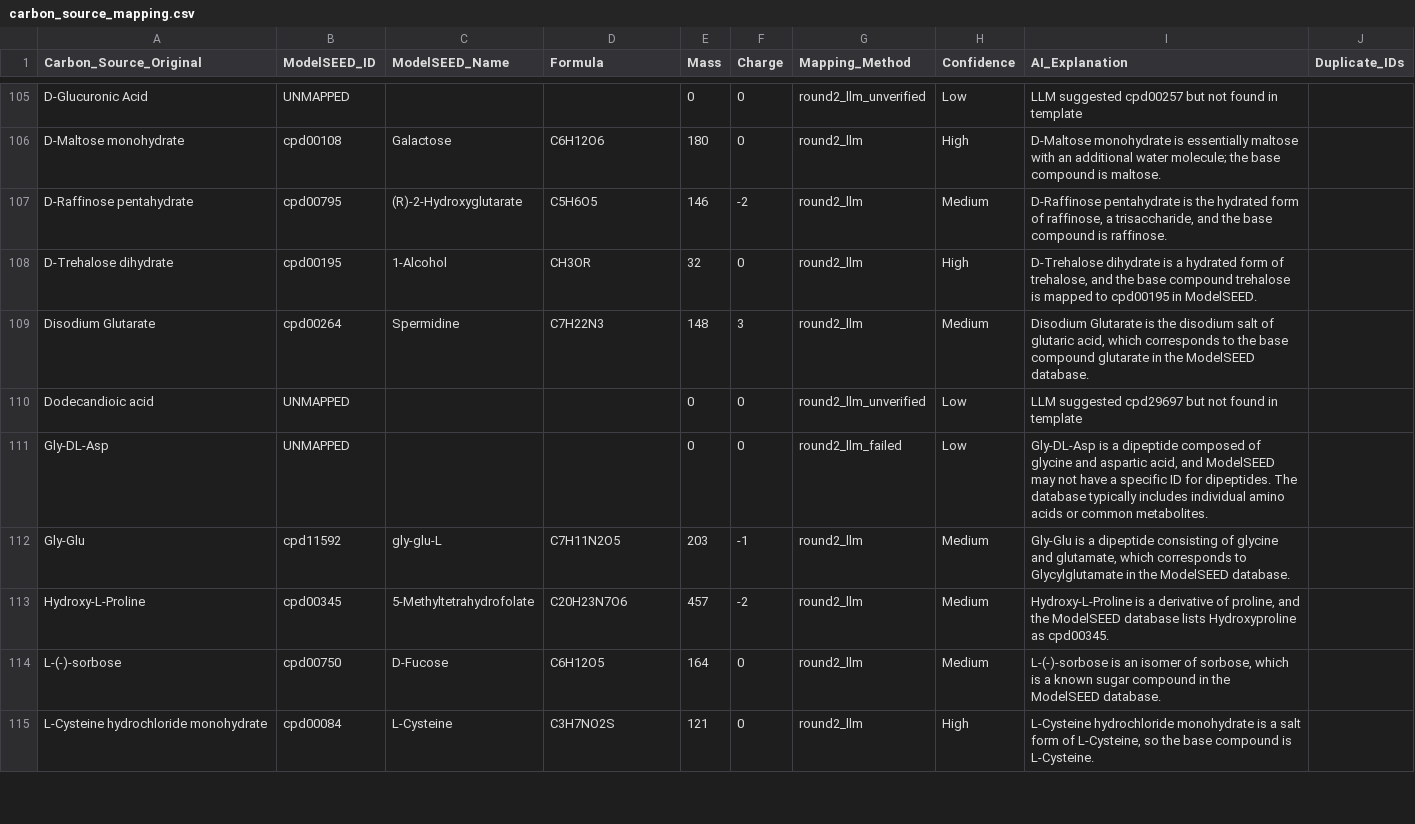
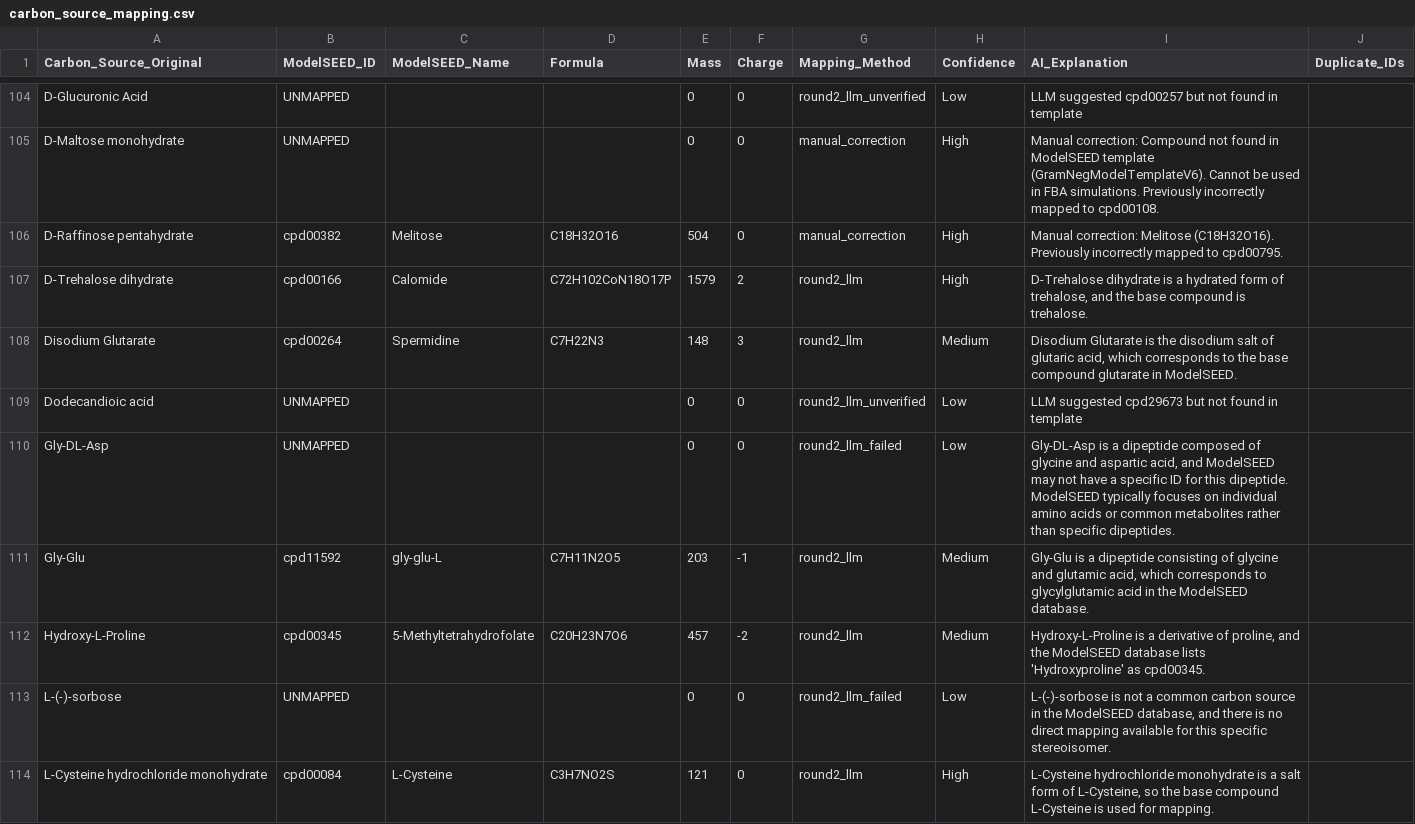
Before and after one commit to kbaseincubator/CDM_Tasks_jplfaria, a CSV file: CDMSCI-193-rbtnseq-modeling/CDMSCI-197-media-formulations/results/carbon_source_mapping.csv, drawn as a sheet; only a part is shown, gaps mark what is left out; addresses are those after the commit; the diff covers the shown part only; the diff names each change by its address in the sheet, - before the commit and + after, or states it on an @@ line.

```diff
--- a/CDMSCI-193-rbtnseq-modeling/CDMSCI-197-media-formulations/results/carbon_source_mapping.csv
+++ b/CDMSCI-193-rbtnseq-modeling/CDMSCI-197-media-formulations/results/carbon_source_mapping.csv
-B105 (ModelSEED_ID): cpd00108
+B105 (ModelSEED_ID): UNMAPPED
-C105 (ModelSEED_Name): Galactose
+C105 (ModelSEED_Name): (empty)
-D105 (Formula): C6H12O6
+D105 (Formula): (empty)
-E105 (Mass): 180
+E105 (Mass): 0
-G105:G106 (Mapping_Method): round2_llm
+G105:G106 (Mapping_Method): manual_correction
-I105 (AI_Explanation): D-Maltose monohydrate is essentially maltose with an additional water molecule; the base compound is maltose.
+I105 (AI_Explanation): Manual correction: Compound not found in ModelSEED template (GramNegModelTemplateV6). Cannot be used in FBA simulations. Previously incorrectly mapped to cpd00108.
-B106 (ModelSEED_ID): cpd00795
+B106 (ModelSEED_ID): cpd00382
-C106 (ModelSEED_Name): (R)-2-Hydroxyglutarate
+C106 (ModelSEED_Name): Melitose
-D106 (Formula): C5H6O5
+D106 (Formula): C18H32O16
-E106 (Mass): 146
+E106 (Mass): 504
-F106 (Charge): -2
+F106 (Charge): 0
-H106 (Confidence): Medium
+H106 (Confidence): High
-I106 (AI_Explanation): D-Raffinose pentahydrate is the hydrated form of raffinose, a trisaccharide, and the base compound is raffinose.
+I106 (AI_Explanation): Manual correction: Melitose (C18H32O16). Previously incorrectly mapped to cpd00795.
-B107 (ModelSEED_ID): cpd00195
+B107 (ModelSEED_ID): cpd00166
-C107 (ModelSEED_Name): 1-Alcohol
+C107 (ModelSEED_Name): Calomide
-D107 (Formula): CH3OR
+D107 (Formula): C72H102CoN18O17P
-E107 (Mass): 32
+E107 (Mass): 1579
-F107 (Charge): 0
+F107 (Charge): 2
-I107 (AI_Explanation): …base compound trehalose is mapped to cpd00195 in ModelSEED.
+I107 (AI_Explanation): …base compound is trehalose.
-I108 (AI_Explanation): …glutarate in the ModelSEED database.
+I108 (AI_Explanation): …glutarate in ModelSEED.
-I109 (AI_Explanation): LLM suggested cpd29697 but not…
+I109 (AI_Explanation): LLM suggested cpd29673 but not…
-I110 (AI_Explanation): …ID for dipeptides. The database typically includes individual amino acids or common metabolites.
+I110 (AI_Explanation): …ID for this dipeptide. ModelSEED typically focuses on individual amino acids or common metabolites rather than specific dipeptides.
-I111 (AI_Explanation): …glycine and glutamate, which corresponds to Glycylglutamate in the…
+I111 (AI_Explanation): …glycine and glutamic acid, which corresponds to glycylglutamic acid in the…
-I112 (AI_Explanation): …database lists Hydroxyproline as cpd00345.
+I112 (AI_Explanation): …database lists 'Hydroxyproline' as cpd00345.
-B113 (ModelSEED_ID): cpd00750
+B113 (ModelSEED_ID): UNMAPPED
-C113 (ModelSEED_Name): D-Fucose
+C113 (ModelSEED_Name): (empty)
-D113 (Formula): C6H12O5
+D113 (Formula): (empty)
-E113 (Mass): 164
+E113 (Mass): 0
-G113 (Mapping_Method): round2_llm
+G113 (Mapping_Method): round2_llm_failed
-H113 (Confidence): Medium
+H113 (Confidence): Low
-I113 (AI_Explanation): L-(-)-sorbose is an isomer of sorbose, which is a known sugar compound in the ModelSEED database.
+I113 (AI_Explanation): L-(-)-sorbose is not a common carbon source in the ModelSEED database, and there is no direct mapping available for this specific stereoisomer.
-I114 (AI_Explanation): …base compound is L-Cysteine.
+I114 (AI_Explanation): …base compound L-Cysteine is used for mapping.
```
Also changed, not shown: 1 removed row and 128 edited cells elsewhere in this file, CDMSCI-193-rbtnseq-modeling/CDMSCI-196-carbon-sources/results/combined_growth_matrix_filtered.csv, CDMSCI-193-rbtnseq-modeling/CDMSCI-197-media-formulations/results/round1_mapped.csv, 35 other files.
